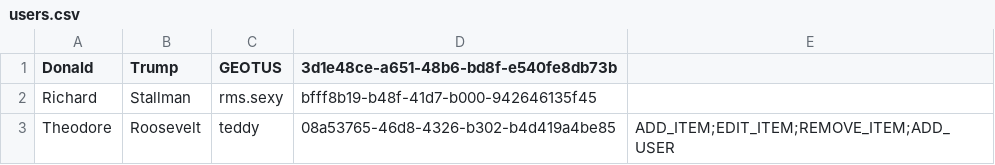
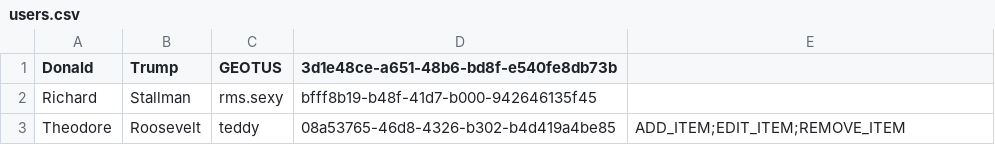
Before and after one commit to rxdps93/freezer-manager-desktop, a CSV file: src/main/resources/users.csv, drawn as a sheet.

```diff
--- a/src/main/resources/users.csv
+++ b/src/main/resources/users.csv
@@ -2,2 +2,2 @@
 "Richard","Stallman","rms.sexy","bfff8b19-b48f-41d7-b000-942646135f45",""
-"Theodore","Roosevelt","teddy","08a53765-46d8-4326-b302-b4d419a4be85","ADD_ITEM;EDIT_ITEM;REMOVE_ITEM;ADD_USER"
+"Theodore","Roosevelt","teddy","08a53765-46d8-4326-b302-b4d419a4be85","ADD_ITEM;EDIT_ITEM;REMOVE_ITEM"
```
Also changed, not shown: 1 other file.
